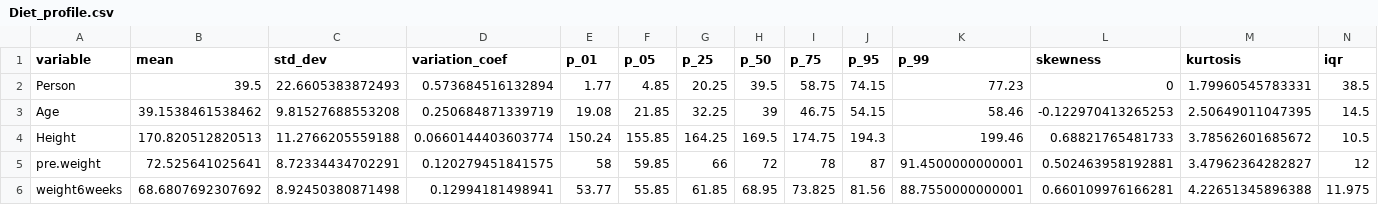
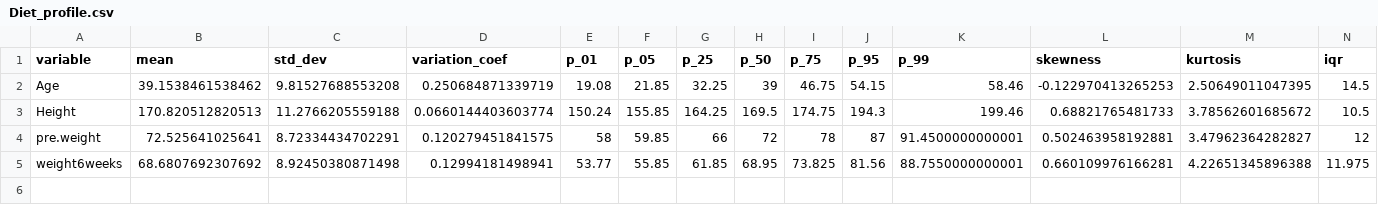
Before and after one commit to StephAbrokwa/Midterm, a CSV file: Diet_profile.csv, drawn as a sheet; only a part is shown; rows hold the shown columns only; the diff names each change by its address in the sheet, - before the commit and + after, or states it on an @@ line.

```diff
--- a/Diet_profile.csv
+++ b/Diet_profile.csv
-row 2: Person | 39.5 | 22.6605383872493 | 0.573684516132894 | 1.77 | 4.85 | 20.25 | 39.5 | 58.75 | 74.15 | 77.23 | 0 | 1.79960545783331 | 38.5
```
Also changed, not shown: 4 other files.
